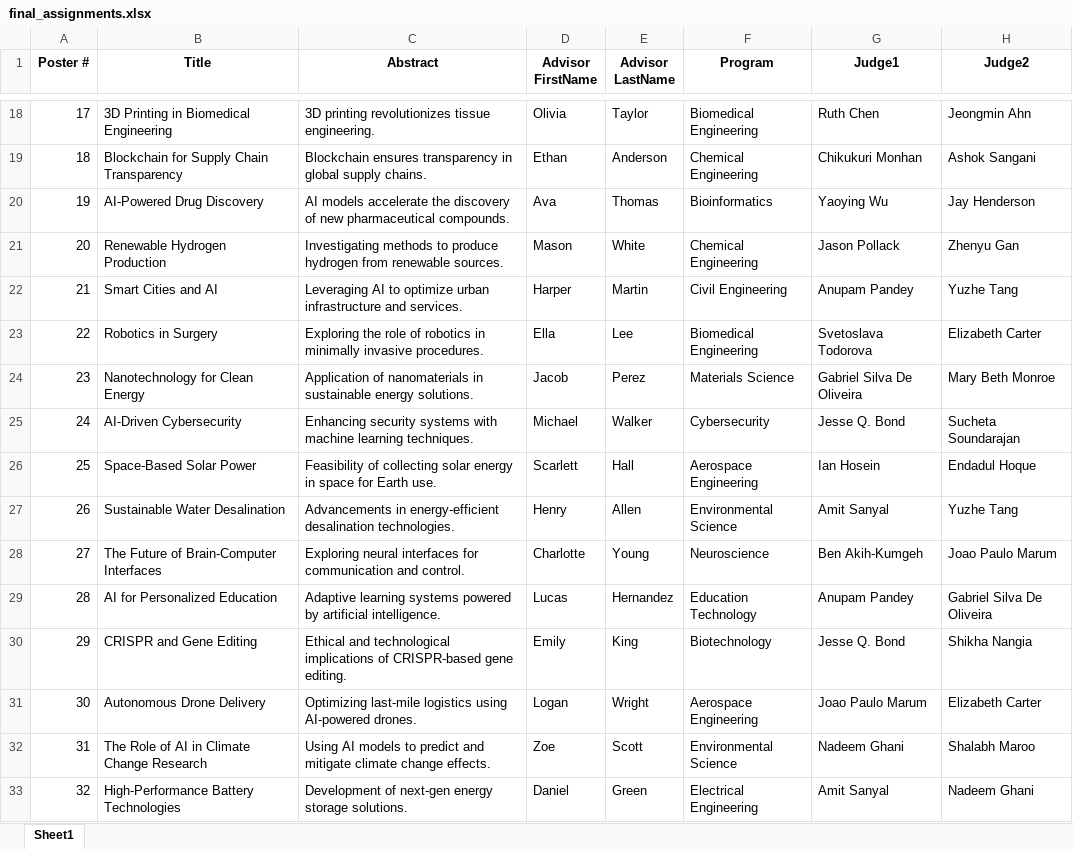
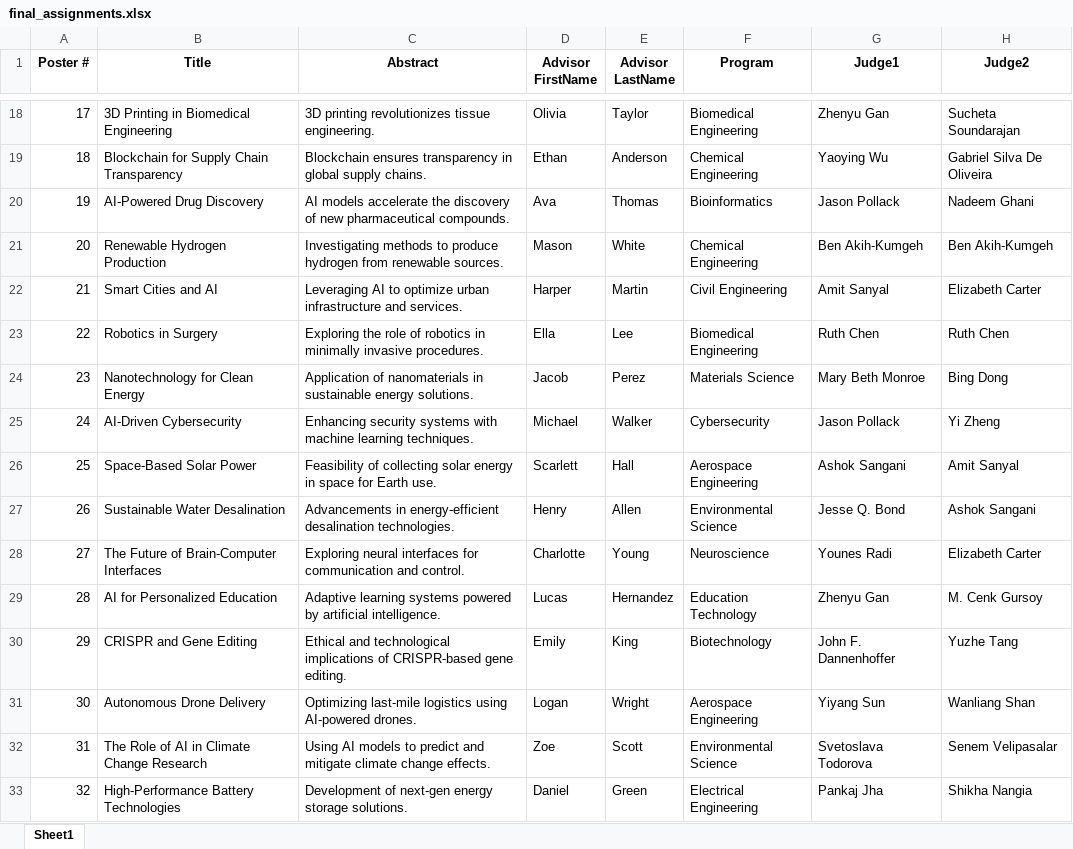
Before and after one commit to Linabousbih/ecs-challenge, an Excel workbook: data/final_assignments.xlsx, sheet Sheet1, drawn as a sheet; only a part is shown, gaps mark what is left out; values as stored, in another font and other column widths than the file's, no borders; the diff covers the shown part only; the diff names each change by its address in the sheet, - before the commit and + after, or states it on an @@ line.

```diff
--- a/data/final_assignments.xlsx (sheet Sheet1)
+++ b/data/final_assignments.xlsx (sheet Sheet1)
-G18 (Judge1): Ruth Chen
+G18 (Judge1): Zhenyu Gan
-H18 (Judge2): Jeongmin Ahn
+H18 (Judge2): Sucheta Soundarajan
-G19 (Judge1): Chikukuri Monhan
+G19 (Judge1): Yaoying Wu
-H19 (Judge2): Ashok Sangani
+H19 (Judge2): Gabriel Silva De Oliveira
-G20 (Judge1): Yaoying Wu
+G20 (Judge1): Jason Pollack
-H20 (Judge2): Jay Henderson
+H20 (Judge2): Nadeem Ghani
-G21 (Judge1): Jason Pollack
+G21 (Judge1): Ben Akih-Kumgeh
-H21 (Judge2): Zhenyu Gan
+H21 (Judge2): Ben Akih-Kumgeh
-G22 (Judge1): Anupam Pandey
+G22 (Judge1): Amit Sanyal
-H22 (Judge2): Yuzhe Tang
+H22 (Judge2): Elizabeth Carter
-G23 (Judge1): Svetoslava Todorova
+G23 (Judge1): Ruth Chen
-H23 (Judge2): Elizabeth Carter
+H23 (Judge2): Ruth Chen
-G24 (Judge1): Gabriel Silva De Oliveira
+G24 (Judge1): Mary Beth Monroe
-H24 (Judge2): Mary Beth Monroe
+H24 (Judge2): Bing Dong
-G25 (Judge1): Jesse Q. Bond
+G25 (Judge1): Jason Pollack
-H25 (Judge2): Sucheta Soundarajan
+H25 (Judge2): Yi Zheng
-G26 (Judge1): Ian Hosein
+G26 (Judge1): Ashok Sangani
-H26 (Judge2): Endadul Hoque
+H26 (Judge2): Amit Sanyal
-G27 (Judge1): Amit Sanyal
+G27 (Judge1): Jesse Q. Bond
-H27 (Judge2): Yuzhe Tang
+H27 (Judge2): Ashok Sangani
-G28 (Judge1): Ben Akih-Kumgeh
+G28 (Judge1): Younes Radi
-H28 (Judge2): Joao Paulo Marum
+H28 (Judge2): Elizabeth Carter
-G29 (Judge1): Anupam Pandey
+G29 (Judge1): Zhenyu Gan
-H29 (Judge2): Gabriel Silva De Oliveira
+H29 (Judge2): M. Cenk Gursoy
-G30 (Judge1): Jesse Q. Bond
+G30 (Judge1): John F. Dannenhoffer
-H30 (Judge2): Shikha Nangia
+H30 (Judge2): Yuzhe Tang
-G31 (Judge1): Joao Paulo Marum
+G31 (Judge1): Yiyang Sun
-H31 (Judge2): Elizabeth Carter
+H31 (Judge2): Wanliang Shan
-G32 (Judge1): Nadeem Ghani
+G32 (Judge1): Svetoslava Todorova
-H32 (Judge2): Shalabh Maroo
+H32 (Judge2): Senem Velipasalar
-G33 (Judge1): Amit Sanyal
+G33 (Judge1): Pankaj Jha
-H33 (Judge2): Nadeem Ghani
+H33 (Judge2): Shikha Nangia
```
Also changed, not shown: 104 edited cells elsewhere in this sheet, data/judges_with_posters.xlsx, data/poster_judge_matrix.xlsx, 9 other files.
